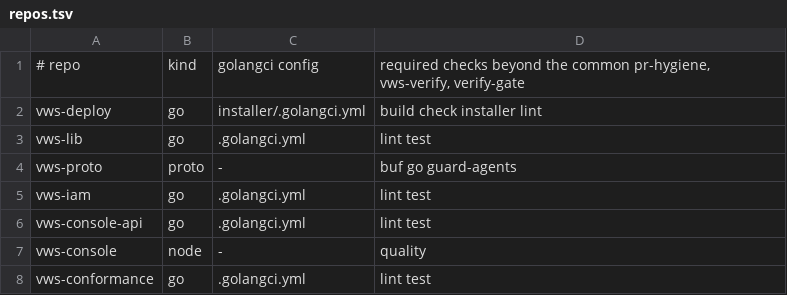
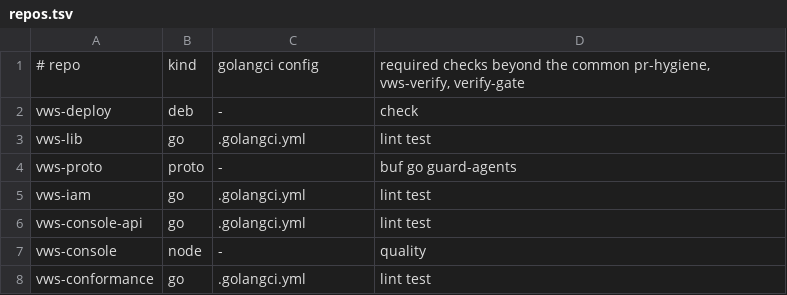
Before and after one commit to popododo0720/vws-deploy, a TSV file: .github/drift/repos.tsv, drawn as a sheet.

Commit message:
ci: point the vws-deploy drift row at checks that exist
The installer module, installer/.golangci.yml and the build, installer and lint jobs are gone, and drift reads main's files. Make vws-deploy a non-Go row with no golangci config and require only the check job.

Part of #845

```diff
--- a/.github/drift/repos.tsv
+++ b/.github/drift/repos.tsv
@@ -1,3 +1,3 @@
 # repo	kind	golangci config	required checks beyond the common pr-hygiene, vws-verify, verify-gate
-vws-deploy	go	installer/.golangci.yml	build check installer lint
+vws-deploy	deb	-	check
 vws-lib	go	.golangci.yml	lint test
```
